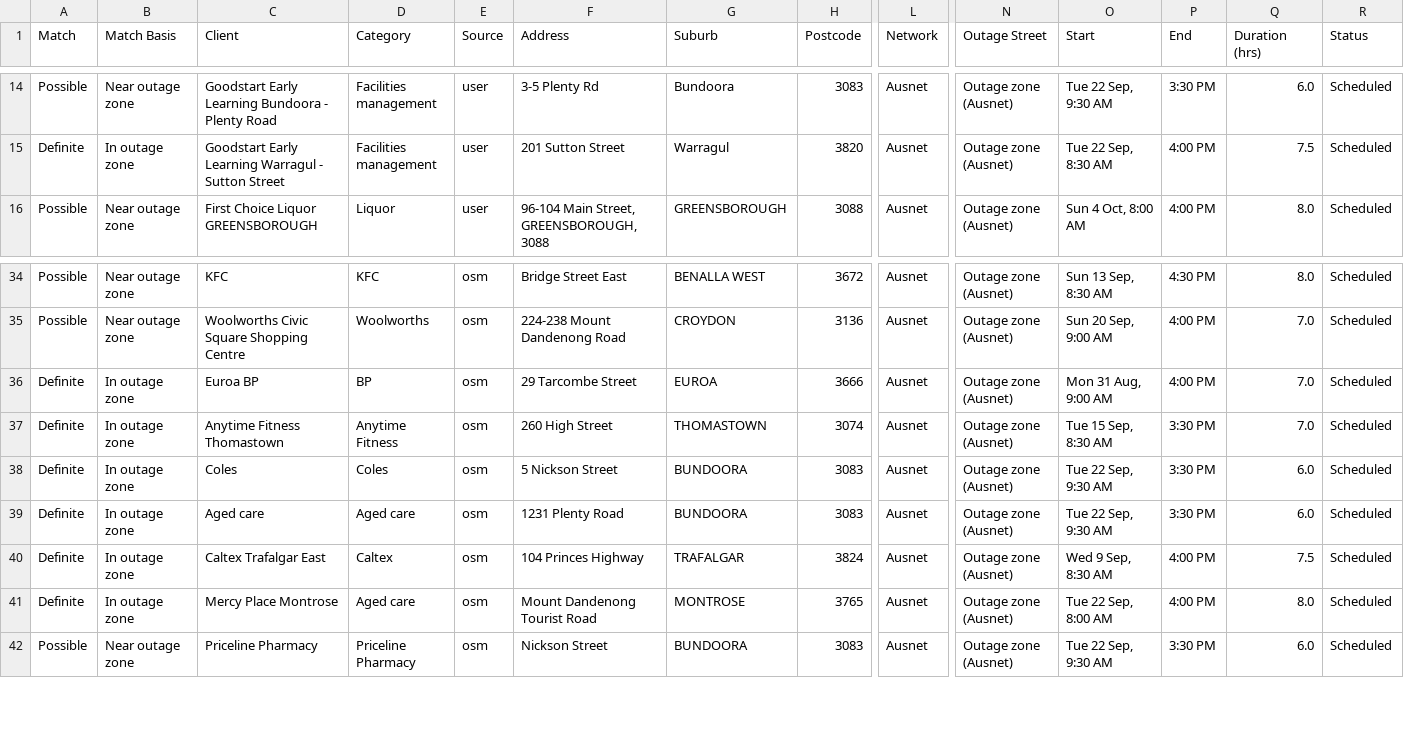
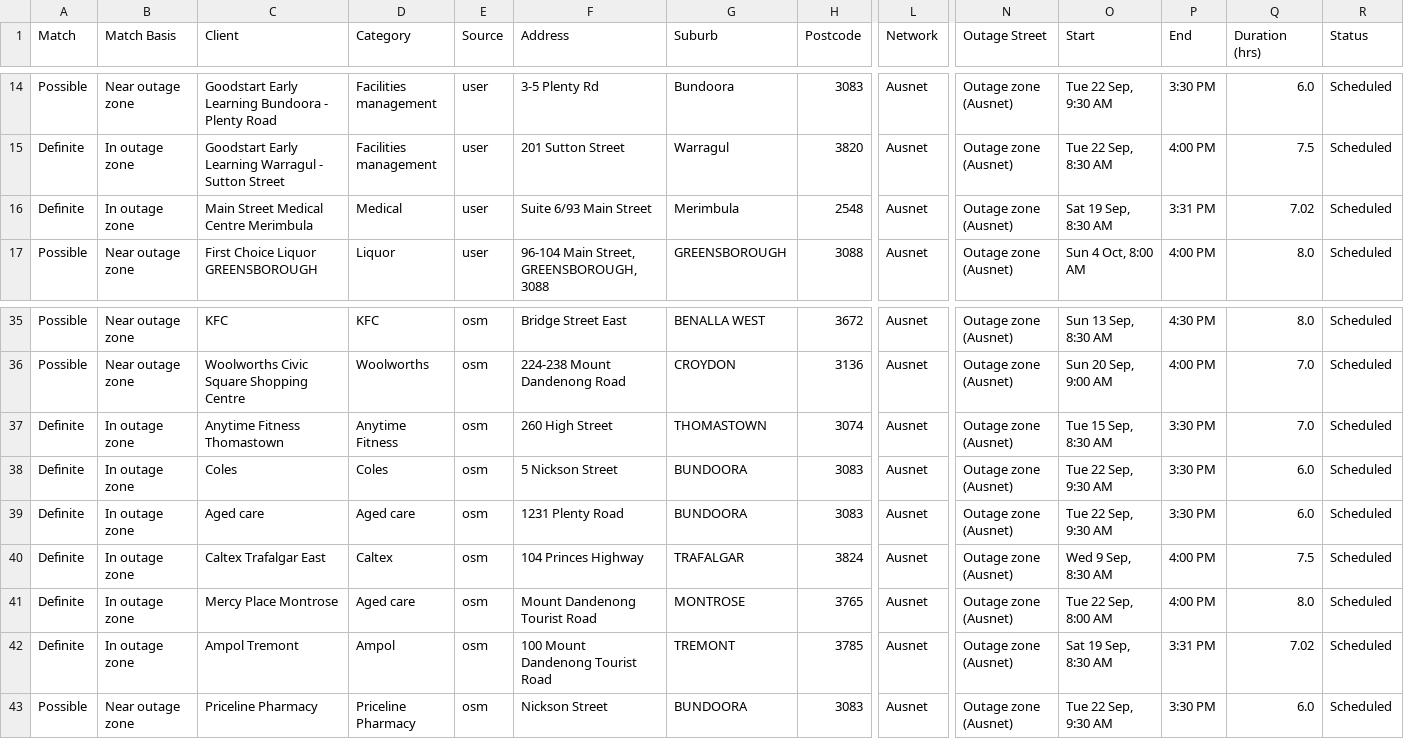
Before and after one commit to Nexus-Energy393/jemena-outages, a CSV file: docs/affected.csv, drawn as a sheet; only a part is shown, gaps mark what is left out; removed rows and columns are numbered as before the commit, all else as after; rows hold the shown columns only; the diff names each change by its address in the sheet, - before the commit and + after, or states it on an @@ line.

```diff
--- a/docs/affected.csv
+++ b/docs/affected.csv
+row 16: Definite | In outage zone | Main Street Medical Centre Merimbula | Medical | user | Suite 6/93 Main Street | Merimbula | 2548 | Ausnet | Outage zone (Ausnet) | Sat 19 Sep, 8:30 AM | 3:31 PM | 7.02 | Scheduled
-row 36: Definite | In outage zone | Euroa BP | BP | osm | 29 Tarcombe Street | EUROA | 3666 | Ausnet | Outage zone (Ausnet) | Mon 31 Aug, 9:00 AM | 4:00 PM | 7.0 | Scheduled
+row 42: Definite | In outage zone | Ampol Tremont | Ampol | osm | 100 Mount Dandenong Tourist Road | TREMONT | 3785 | Ausnet | Outage zone (Ausnet) | Sat 19 Sep, 8:30 AM | 3:31 PM | 7.02 | Scheduled
```
Also changed, not shown: 4 other files.
